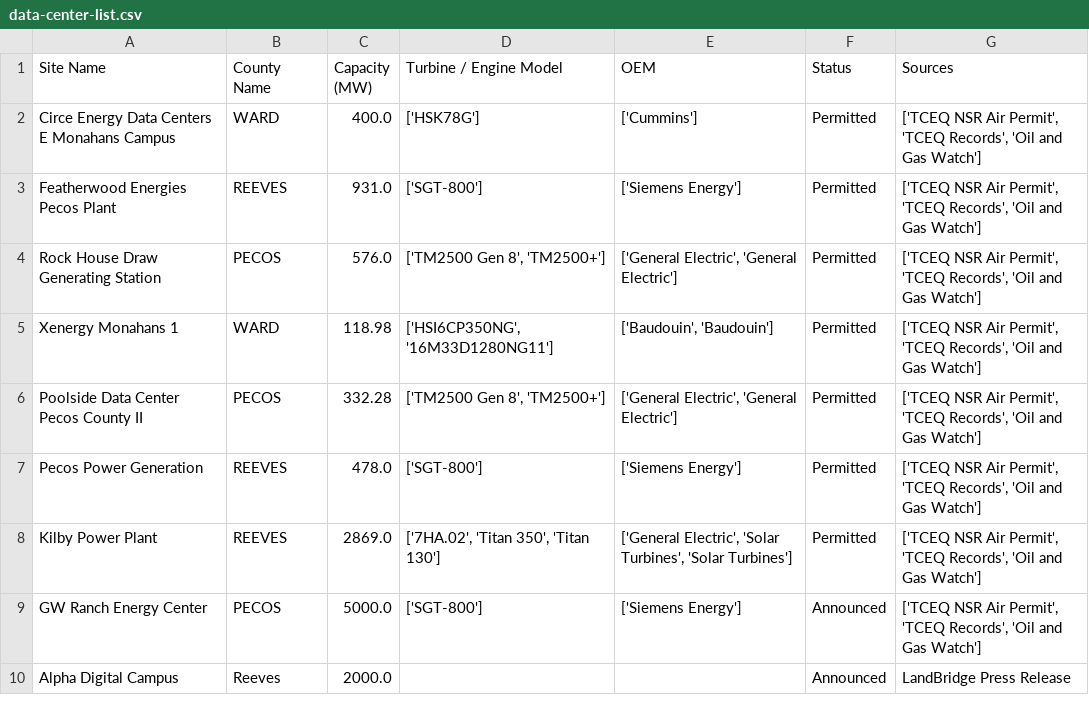
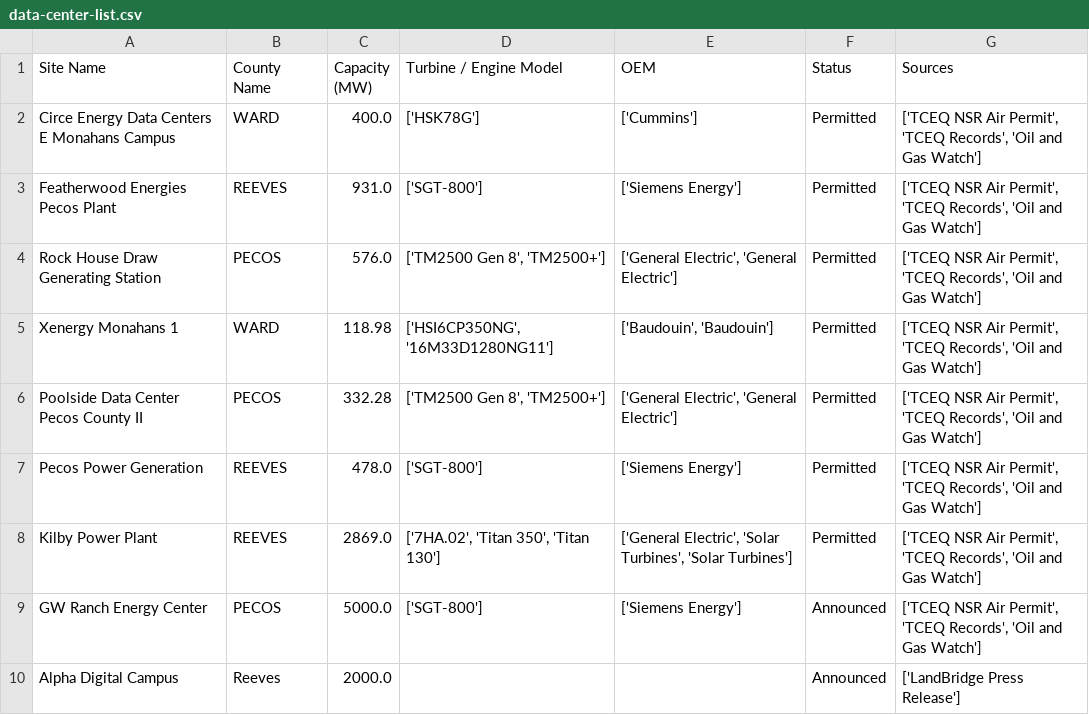
Before and after one commit to ckwong6599/permian-data-centers, a CSV file: data/processed/data-center-list.csv, drawn as a sheet.

Commit message:
Minor addition: Unit rules for standard, datasets

```diff
--- a/data/processed/data-center-list.csv
+++ b/data/processed/data-center-list.csv
@@ -9,2 +9,2 @@ Kilby Power Plant,REEVES,2869.0,"['7HA.02', 'Titan 350', 'Titan 130']","['Genera
 GW Ranch Energy Center,PECOS,5000.0,['SGT-800'],['Siemens Energy'],Announced,"['TCEQ NSR Air Permit', 'TCEQ Records', 'Oil and Gas Watch']"
-Alpha Digital Campus,Reeves,2000.0,,,Announced,LandBridge Press Release
+Alpha Digital Campus,Reeves,2000.0,,,Announced,['LandBridge Press Release']
```
Also changed, not shown: data/processed/candidates-list.csv, data/raw/air-permits/ghgpsd/air-permit-6.csv, 4 other files.
